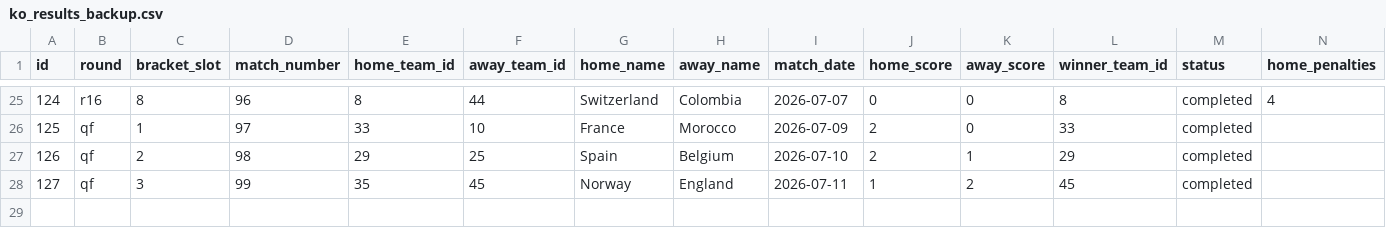
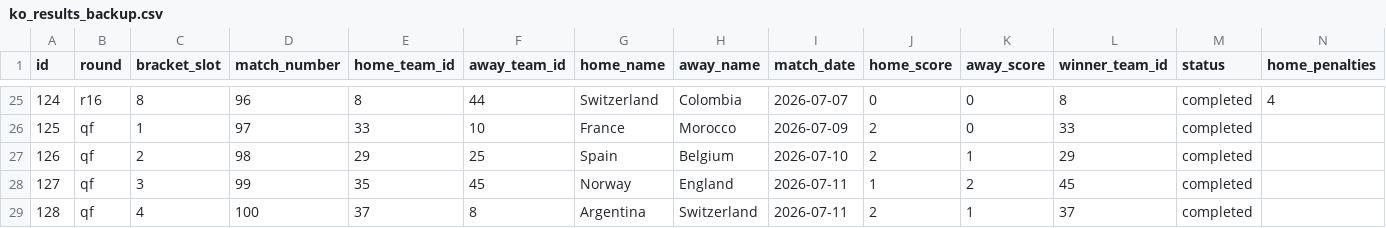
Before and after one commit to sme327/world-cup-family-hq, a CSV file: data/ko_results_backup.csv, drawn as a sheet; only a part is shown, gaps mark what is left out; rows hold the shown columns only; the diff names each change by its address in the sheet, - before the commit and + after, or states it on an @@ line.

Commit message:
Auto-backup (ko-result) — 2026-07-12 03:45 UTC

```diff
--- a/data/ko_results_backup.csv
+++ b/data/ko_results_backup.csv
+row 29: 128 | qf | 4 | 100 | 37 | 8 | Argentina | Switzerland | 2026-07-11 | 2 | 1 | 37 | completed
```
